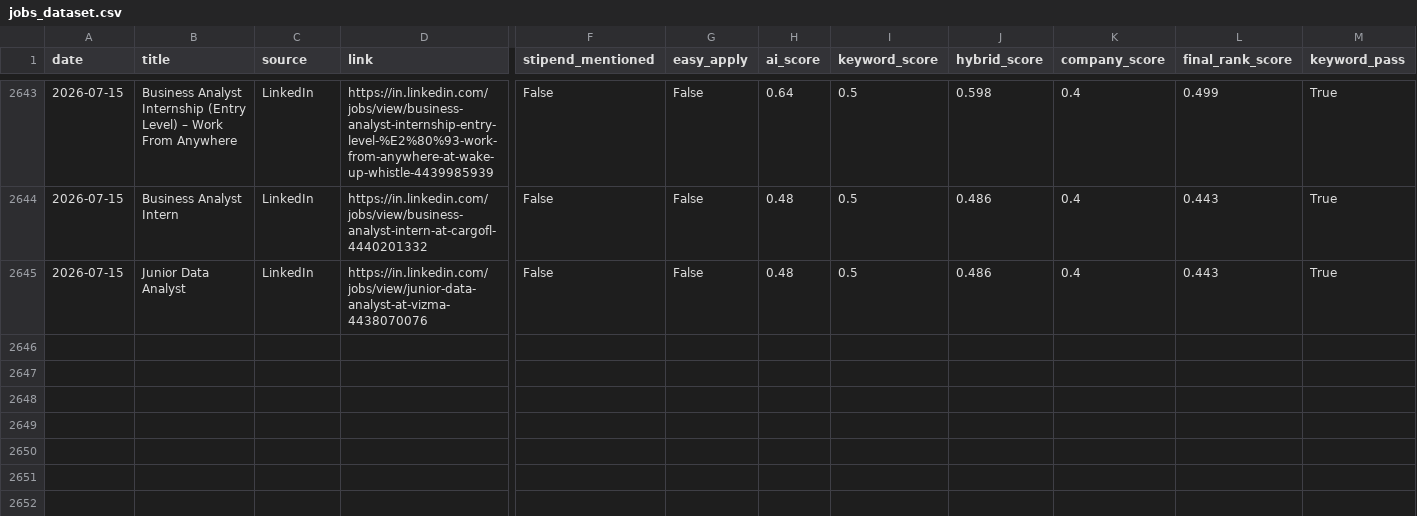
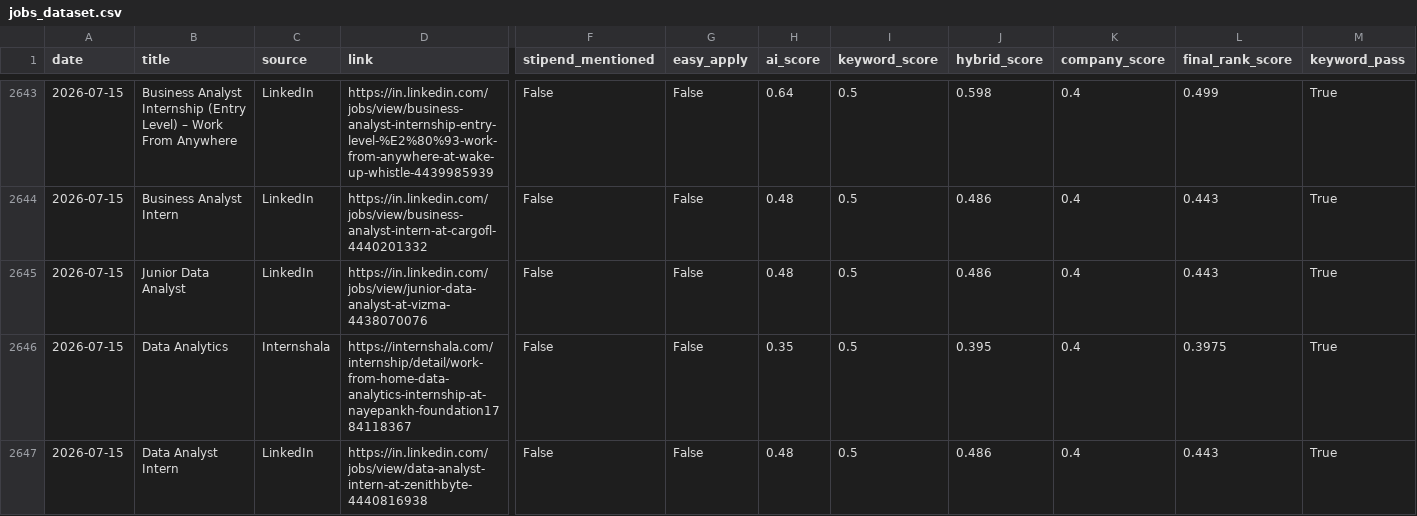
Before and after one commit to darshanmali99/ai-job-agent, a CSV file: jobs_dataset.csv, drawn as a sheet; only a part is shown, gaps mark what is left out; rows hold the shown columns only; the diff names each change by its address in the sheet, - before the commit and + after, or states it on an @@ line.

```diff
--- a/jobs_dataset.csv
+++ b/jobs_dataset.csv
+row 2646: 2026-07-15 | Data Analytics | Internshala | https://internshala.com/internship/detail/work-from-home-data-analytics-internship-at-nayepankh-foundation1784118367 | False | False | 0.35 | 0.5 | 0.395 | 0.4 | 0.3975 | True
+row 2647: 2026-07-15 | Data Analyst Intern | LinkedIn | https://in.linkedin.com/jobs/view/data-analyst-intern-at-zenithbyte-4440816938 | False | False | 0.48 | 0.5 | 0.486 | 0.4 | 0.443 | True
```
Also changed, not shown: 1 other file.
